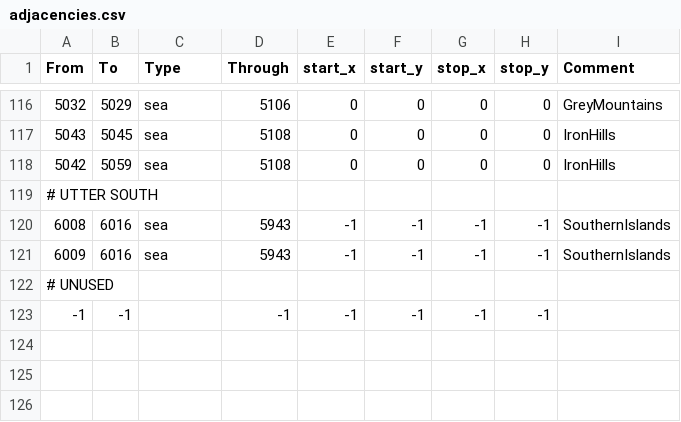
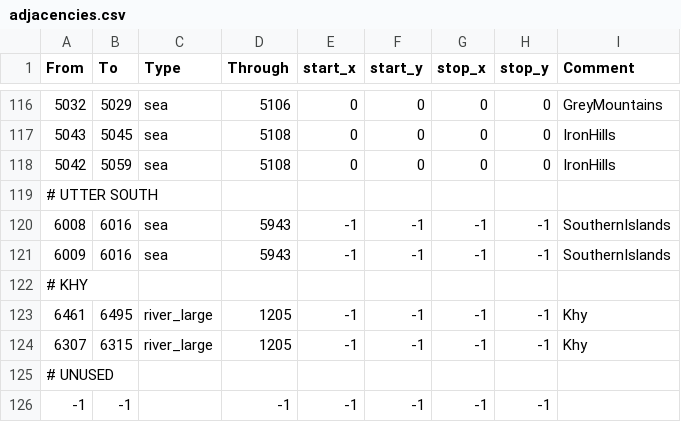
Before and after one commit to terrapass/RealmsInExile-CI-Prototype, a CSV file: LotRRealmsInExileDev/map_data/adjacencies.csv, drawn as a sheet; only a part is shown, gaps mark what is left out.

```diff
--- a/LotRRealmsInExileDev/map_data/adjacencies.csv
+++ b/LotRRealmsInExileDev/map_data/adjacencies.csv
@@ -121,2 +121,5 @@ From;To;Type;Through;start_x;start_y;stop_x;stop_y;Comment
 6009;6016;sea;5943;-1;-1;-1;-1;SouthernIslands
+# KHY
+6461;6495;river_large;1205;-1;-1;-1;-1;Khy
+6307;6315;river_large;1205;-1;-1;-1;-1;Khy
 # UNUSED
```
Also changed, not shown: LotRRealmsInExileDev/map_data/definition.csv, 21 other files.
